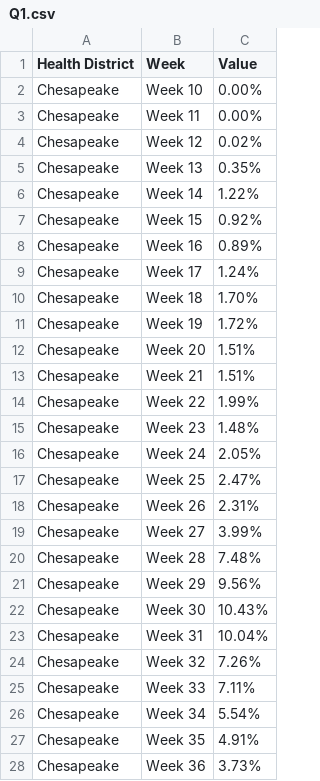
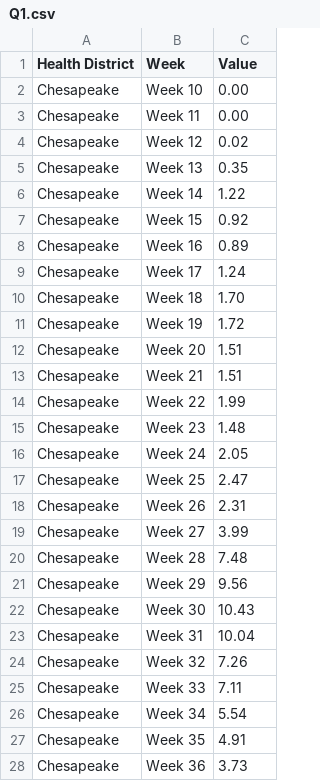
Before and after one commit to javedulferdous/-cs625-data-visualization, a CSV file: Q1.csv, drawn as a sheet; only a part is shown; the diff covers the shown part only.

Commit message:
Update Q1.csv

```diff
--- a/Q1.csv
+++ b/Q1.csv
@@ -1,28 +1,28 @@
 Health District,Week,Value
-Chesapeake,Week 10,0.00%
-Chesapeake,Week 11,0.00%
-Chesapeake,Week 12,0.02%
-Chesapeake,Week 13,0.35%
-Chesapeake,Week 14,1.22%
-Chesapeake,Week 15,0.92%
-Chesapeake,Week 16,0.89%
-Chesapeake,Week 17,1.24%
-Chesapeake,Week 18,1.70%
-Chesapeake,Week 19,1.72%
-Chesapeake,Week 20,1.51%
-Chesapeake,Week 21,1.51%
-Chesapeake,Week 22,1.99%
-Chesapeake,Week 23,1.48%
-Chesapeake,Week 24,2.05%
-Chesapeake,Week 25,2.47%
-Chesapeake,Week 26,2.31%
-Chesapeake,Week 27,3.99%
-Chesapeake,Week 28,7.48%
-Chesapeake,Week 29,9.56%
-Chesapeake,Week 30,10.43%
-Chesapeake,Week 31,10.04%
-Chesapeake,Week 32,7.26%
-Chesapeake,Week 33,7.11%
-Chesapeake,Week 34,5.54%
-Chesapeake,Week 35,4.91%
-Chesapeake,Week 36,3.73%
+Chesapeake,Week 10,0.00
+Chesapeake,Week 11,0.00
+Chesapeake,Week 12,0.02
+Chesapeake,Week 13,0.35
+Chesapeake,Week 14,1.22
+Chesapeake,Week 15,0.92
+Chesapeake,Week 16,0.89
+Chesapeake,Week 17,1.24
+Chesapeake,Week 18,1.70
+Chesapeake,Week 19,1.72
+Chesapeake,Week 20,1.51
+Chesapeake,Week 21,1.51
+Chesapeake,Week 22,1.99
+Chesapeake,Week 23,1.48
+Chesapeake,Week 24,2.05
+Chesapeake,Week 25,2.47
+Chesapeake,Week 26,2.31
+Chesapeake,Week 27,3.99
+Chesapeake,Week 28,7.48
+Chesapeake,Week 29,9.56
+Chesapeake,Week 30,10.43
+Chesapeake,Week 31,10.04
+Chesapeake,Week 32,7.26
+Chesapeake,Week 33,7.11
+Chesapeake,Week 34,5.54
+Chesapeake,Week 35,4.91
+Chesapeake,Week 36,3.73
```
Also changed, not shown: 66 edited cells elsewhere in this file.
